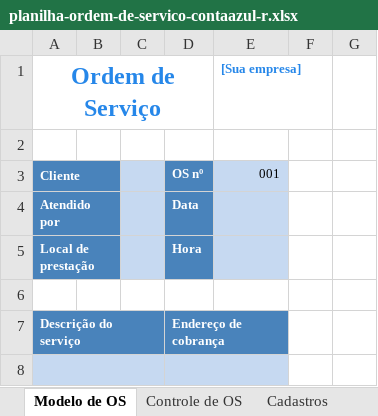
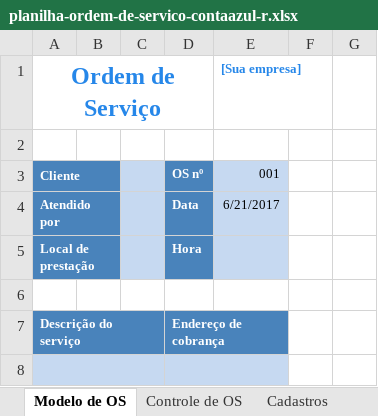
Before and after one commit to isaqueribeiro/sge, an Excel workbook: doc/_modelos/planilha-ordem-de-servico-contaazul-r.xlsx, sheet Modelo de OS, drawn as a sheet; only a part is shown; values as stored, in another font and other column widths than the file's, no borders; charts and pictures and conditional formats and table styles not drawn; the diff names each change by its address in the sheet, - before the commit and + after, or states it on an @@ line.

```diff
--- a/doc/_modelos/planilha-ordem-de-servico-contaazul-r.xlsx (sheet Modelo de OS)
+++ b/doc/_modelos/planilha-ordem-de-servico-contaazul-r.xlsx (sheet Modelo de OS)
-E4 ([Sua empresa]): (empty)
+E4 ([Sua empresa]): 6/21/2017
```
Also changed, not shown: charts or pictures.
